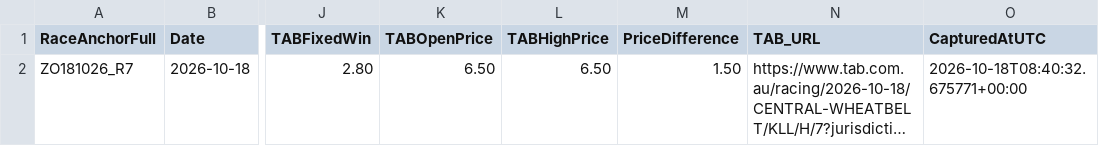
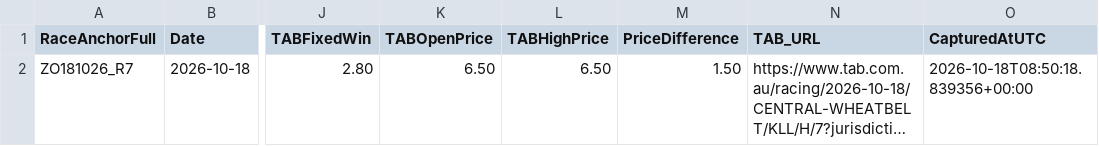
Before and after one commit to harnessapp/Trotify, a CSV file: trotify_tips.csv, drawn as a sheet; only a part is shown, gaps mark what is left out; long unchanged cells end in …; the diff names each change by its address in the sheet, - before the commit and + after, or states it on an @@ line.

Commit message:
Automated Trotify update

```diff
--- a/trotify_tips.csv
+++ b/trotify_tips.csv
-O2 (CapturedAtUTC): 2026-10-18T08:40:32.675771+00:00
+O2 (CapturedAtUTC): 2026-10-18T08:50:18.839356+00:00
```
Also changed, not shown: trotify_tips_history.csv.
